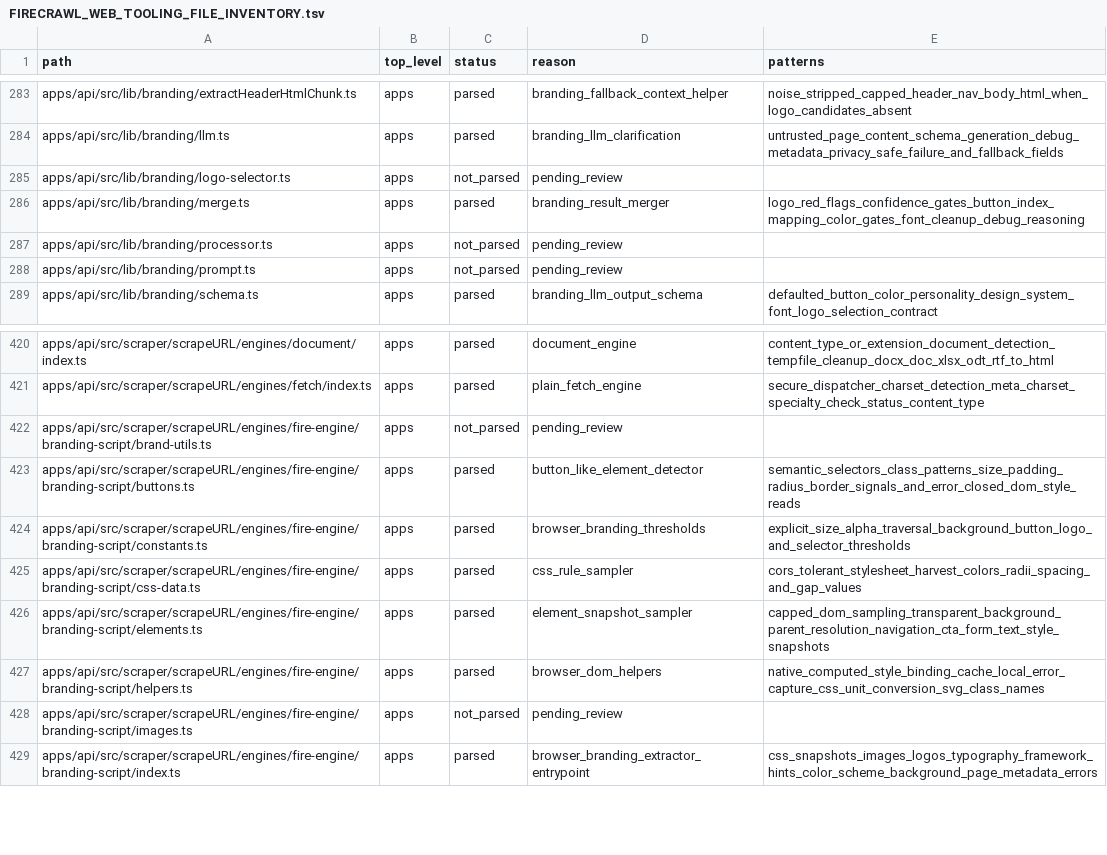
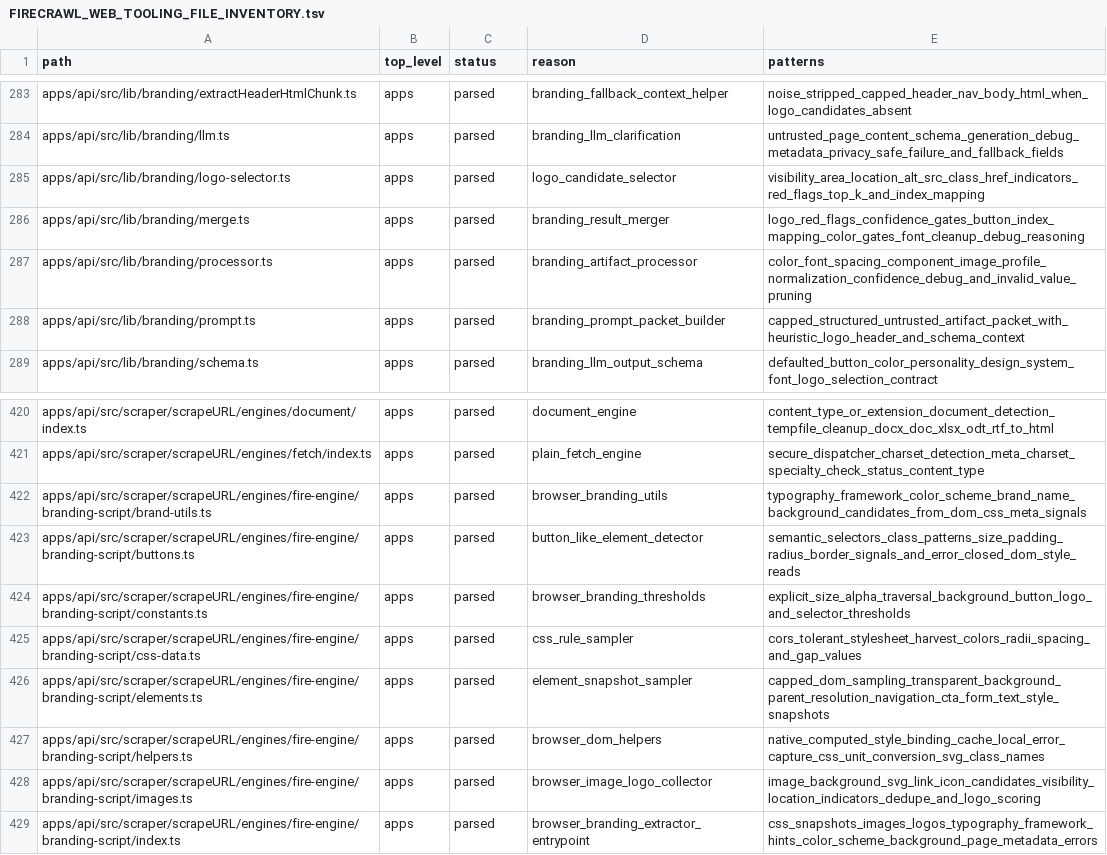
Before and after one commit to jakerslam/protheus, a TSV file: docs/workspace/FIRECRAWL_WEB_TOOLING_FILE_INVENTORY.tsv, drawn as a sheet; only a part is shown, gaps mark what is left out.

Commit message:
docs(web): record firecrawl visual candidate patterns

```diff
--- a/docs/workspace/FIRECRAWL_WEB_TOOLING_FILE_INVENTORY.tsv
+++ b/docs/workspace/FIRECRAWL_WEB_TOOLING_FILE_INVENTORY.tsv
@@ -284,6 +284,6 @@ apps/api/src/lib/branding/extractHeaderHtmlChunk.ts	apps	parsed	branding_fallbac
 apps/api/src/lib/branding/llm.ts	apps	parsed	branding_llm_clarification	untrusted_page_content_schema_generation_debug_metadata_privacy_safe_failure_and_fallback_fields
-apps/api/src/lib/branding/logo-selector.ts	apps	not_parsed	pending_review	
+apps/api/src/lib/branding/logo-selector.ts	apps	parsed	logo_candidate_selector	visibility_area_location_alt_src_class_href_indicators_red_flags_top_k_and_index_mapping
 apps/api/src/lib/branding/merge.ts	apps	parsed	branding_result_merger	logo_red_flags_confidence_gates_button_index_mapping_color_gates_font_cleanup_debug_reasoning
-apps/api/src/lib/branding/processor.ts	apps	not_parsed	pending_review	
-apps/api/src/lib/branding/prompt.ts	apps	not_parsed	pending_review	
+apps/api/src/lib/branding/processor.ts	apps	parsed	branding_artifact_processor	color_font_spacing_component_image_profile_normalization_confidence_debug_and_invalid_value_pruning
+apps/api/src/lib/branding/prompt.ts	apps	parsed	branding_prompt_packet_builder	capped_structured_untrusted_artifact_packet_with_heuristic_logo_header_and_schema_context
 apps/api/src/lib/branding/schema.ts	apps	parsed	branding_llm_output_schema	defaulted_button_color_personality_design_system_font_logo_selection_contract
@@ -421,3 +421,3 @@ apps/api/src/scraper/scrapeURL/engines/document/index.ts	apps	parsed	document_en
 apps/api/src/scraper/scrapeURL/engines/fetch/index.ts	apps	parsed	plain_fetch_engine	secure_dispatcher_charset_detection_meta_charset_specialty_check_status_content_type
-apps/api/src/scraper/scrapeURL/engines/fire-engine/branding-script/brand-utils.ts	apps	not_parsed	pending_review	
+apps/api/src/scraper/scrapeURL/engines/fire-engine/branding-script/brand-utils.ts	apps	parsed	browser_branding_utils	typography_framework_color_scheme_brand_name_background_candidates_from_dom_css_meta_signals
 apps/api/src/scraper/scrapeURL/engines/fire-engine/branding-script/buttons.ts	apps	parsed	button_like_element_detector	semantic_selectors_class_patterns_size_padding_radius_border_signals_and_error_closed_dom_style_reads
@@ -427,3 +427,3 @@ apps/api/src/scraper/scrapeURL/engines/fire-engine/branding-script/elements.ts	a
 apps/api/src/scraper/scrapeURL/engines/fire-engine/branding-script/helpers.ts	apps	parsed	browser_dom_helpers	native_computed_style_binding_cache_local_error_capture_css_unit_conversion_svg_class_names
-apps/api/src/scraper/scrapeURL/engines/fire-engine/branding-script/images.ts	apps	not_parsed	pending_review	
+apps/api/src/scraper/scrapeURL/engines/fire-engine/branding-script/images.ts	apps	parsed	browser_image_logo_collector	image_background_svg_link_icon_candidates_visibility_location_indicators_dedupe_and_logo_scoring
 apps/api/src/scraper/scrapeURL/engines/fire-engine/branding-script/index.ts	apps	parsed	browser_branding_extractor_entrypoint	css_snapshots_images_logos_typography_framework_hints_color_scheme_background_page_metadata_errors
```
Also changed, not shown: 1 other file.
